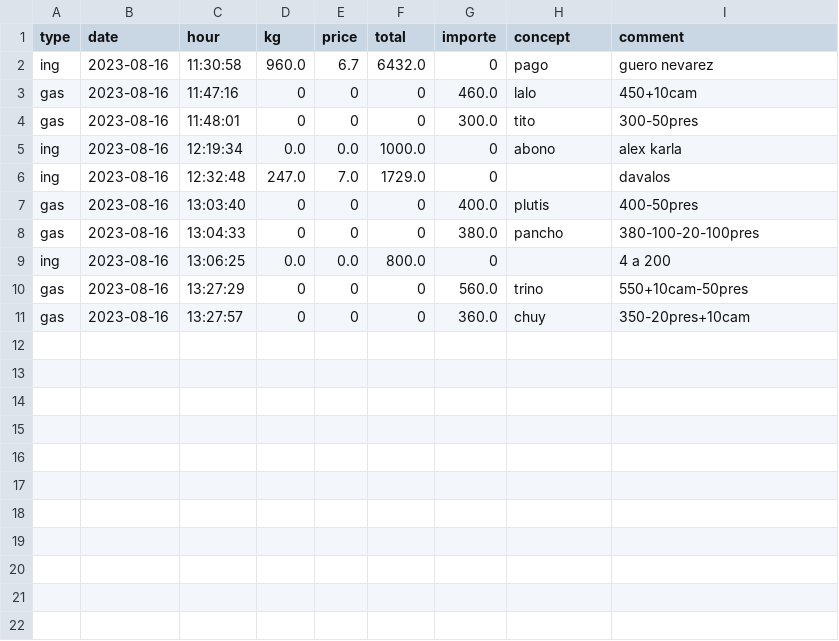
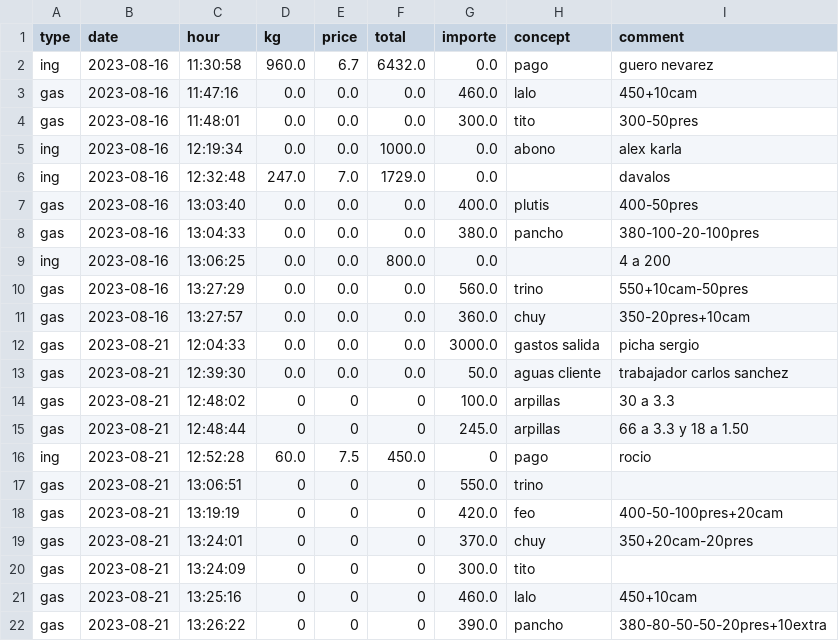
Before and after one commit to SEREMM/warehouse_data_logger, a CSV file: movimientos_bod.csv, drawn as a sheet.

Commit message:
actu

```diff
--- a/movimientos_bod.csv
+++ b/movimientos_bod.csv
@@ -1,11 +1,22 @@
 type,date,hour,kg,price,total,importe,concept,comment
-ing,2023-08-16,11:30:58,960.0,6.7,6432.0,0,pago,guero nevarez
-gas,2023-08-16,11:47:16,0,0,0,460.0,lalo,450+10cam
-gas,2023-08-16,11:48:01,0,0,0,300.0,tito,300-50pres
-ing,2023-08-16,12:19:34,0.0,0.0,1000.0,0,abono,alex karla
-ing,2023-08-16,12:32:48,247.0,7.0,1729.0,0,,davalos
-gas,2023-08-16,13:03:40,0,0,0,400.0,plutis,400-50pres
-gas,2023-08-16,13:04:33,0,0,0,380.0,pancho,380-100-20-100pres
-ing,2023-08-16,13:06:25,0.0,0.0,800.0,0,,4 a 200
-gas,2023-08-16,13:27:29,0,0,0,560.0,trino,550+10cam-50pres
-gas,2023-08-16,13:27:57,0,0,0,360.0,chuy,350-20pres+10cam
+ing,2023-08-16,11:30:58,960.0,6.7,6432.0,0.0,pago,guero nevarez
+gas,2023-08-16,11:47:16,0.0,0.0,0.0,460.0,lalo,450+10cam
+gas,2023-08-16,11:48:01,0.0,0.0,0.0,300.0,tito,300-50pres
+ing,2023-08-16,12:19:34,0.0,0.0,1000.0,0.0,abono,alex karla
+ing,2023-08-16,12:32:48,247.0,7.0,1729.0,0.0,,davalos
+gas,2023-08-16,13:03:40,0.0,0.0,0.0,400.0,plutis,400-50pres
+gas,2023-08-16,13:04:33,0.0,0.0,0.0,380.0,pancho,380-100-20-100pres
+ing,2023-08-16,13:06:25,0.0,0.0,800.0,0.0,,4 a 200
+gas,2023-08-16,13:27:29,0.0,0.0,0.0,560.0,trino,550+10cam-50pres
+gas,2023-08-16,13:27:57,0.0,0.0,0.0,360.0,chuy,350-20pres+10cam
+gas,2023-08-21,12:04:33,0.0,0.0,0.0,3000.0,gastos salida,picha sergio
+gas,2023-08-21,12:39:30,0.0,0.0,0.0,50.0,aguas cliente,trabajador carlos sanchez
+gas,2023-08-21,12:48:02,0,0,0,100.0,arpillas,30 a 3.3
+gas,2023-08-21,12:48:44,0,0,0,245.0,arpillas,66 a 3.3 y 18 a 1.50
+ing,2023-08-21,12:52:28,60.0,7.5,450.0,0,pago,rocio
+gas,2023-08-21,13:06:51,0,0,0,550.0,trino,
+gas,2023-08-21,13:19:19,0,0,0,420.0,feo,400-50-100pres+20cam
+gas,2023-08-21,13:24:01,0,0,0,370.0,chuy,350+20cam-20pres
+gas,2023-08-21,13:24:09,0,0,0,300.0,tito,
+gas,2023-08-21,13:25:16,0,0,0,460.0,lalo,450+10cam
+gas,2023-08-21,13:26:22,0,0,0,390.0,pancho,380-80-50-50-20pres+10extra
```
